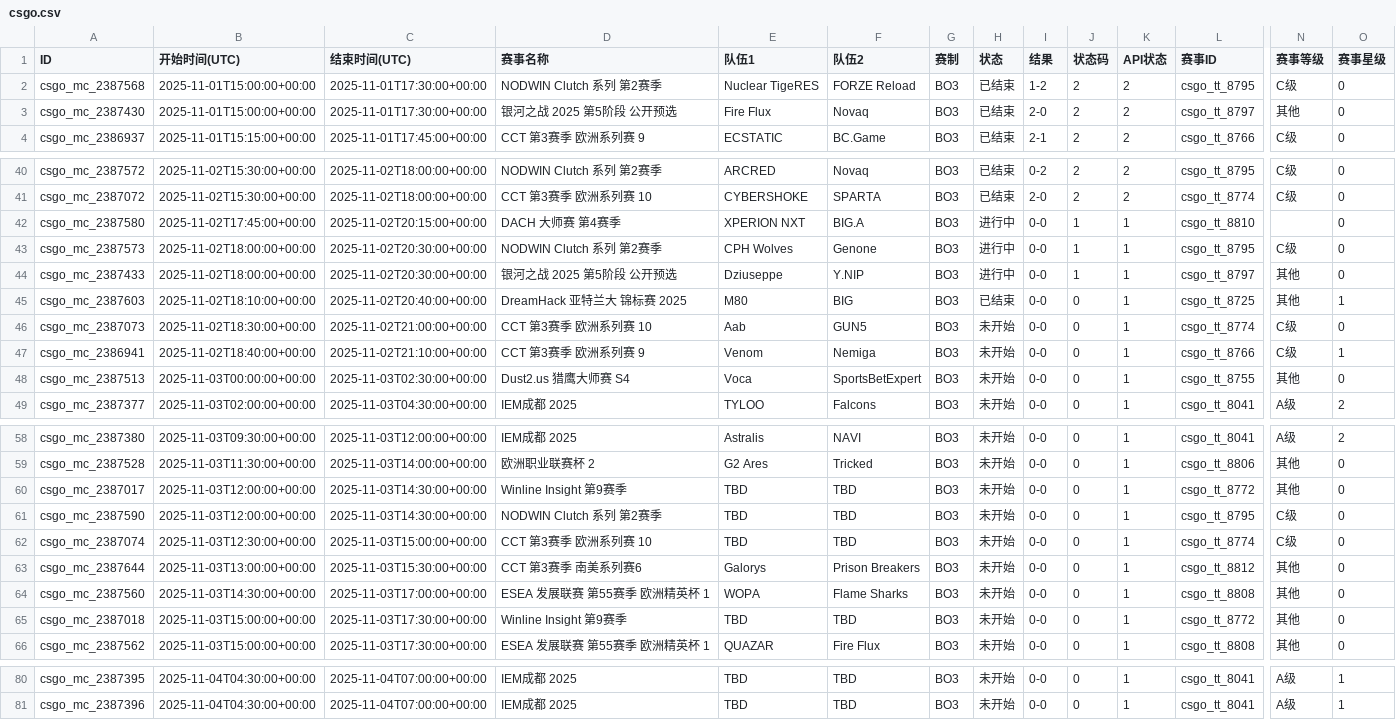
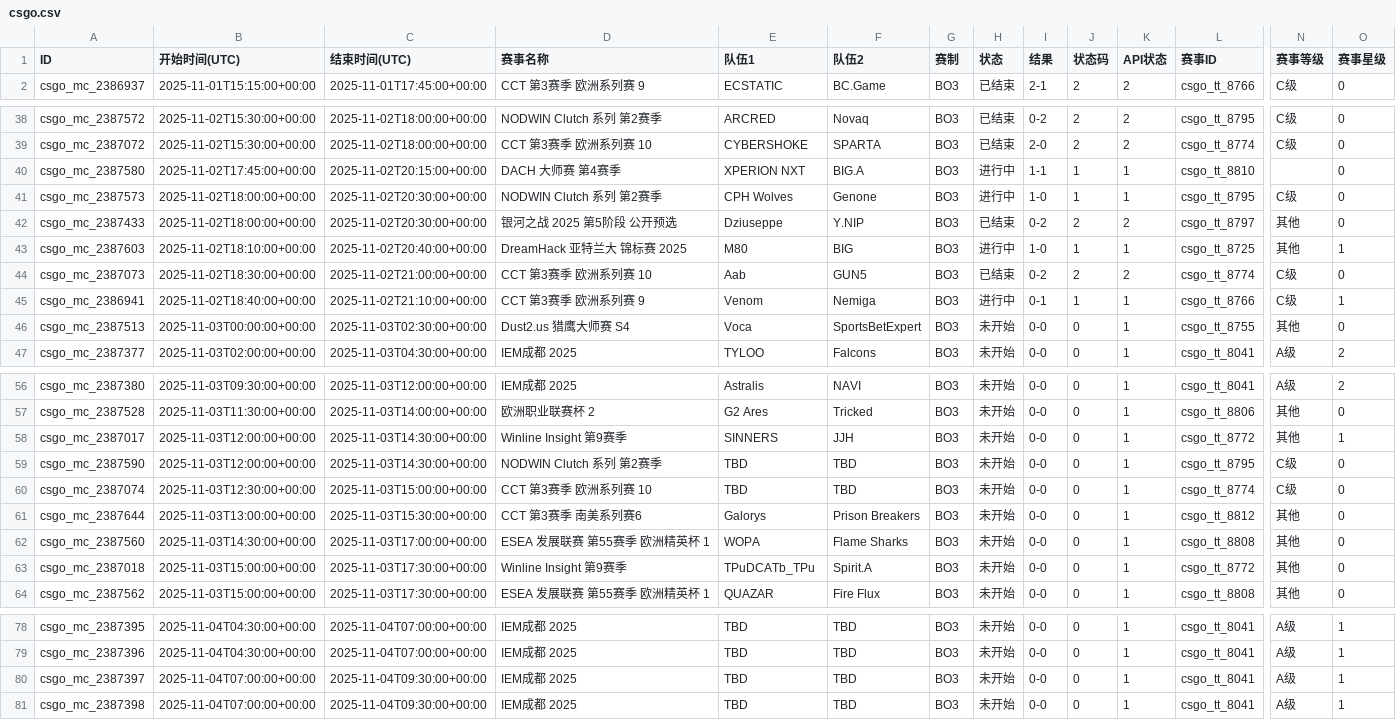
Before and after one commit to Miku196/a-ics, a CSV file: release/csgo/csgo.csv, drawn as a sheet; only a part is shown, gaps mark what is left out; removed rows and columns are numbered as before the commit, all else as after; rows hold the shown columns only; the diff covers the shown part only; the diff names each change by its address in the sheet, - before the commit and + after, or states it on an @@ line.

```diff
--- a/release/csgo/csgo.csv
+++ b/release/csgo/csgo.csv
-row 2: csgo_mc_2387568 | 2025-11-01T15:00:00+00:00 | 2025-11-01T17:30:00+00:00 | NODWIN Clutch 系列 第2赛季 | Nuclear TigeRES | FORZE Reload | BO3 | 已结束 | 1-2 | 2 | 2 | csgo_tt_8795 | C级 | 0
-row 3: csgo_mc_2387430 | 2025-11-01T15:00:00+00:00 | 2025-11-01T17:30:00+00:00 | 银河之战 2025 第5阶段 公开预选 | Fire Flux | Novaq | BO3 | 已结束 | 2-0 | 2 | 2 | csgo_tt_8797 | 其他 | 0
-I40 (结果): 0-0
+I40 (结果): 1-1
-I41 (结果): 0-0
+I41 (结果): 1-0
-H42 (状态): 进行中
+H42 (状态): 已结束
-I42 (结果): 0-0
+I42 (结果): 0-2
-J42 (状态码): 1
+J42 (状态码): 2
-K42 (API状态): 1
+K42 (API状态): 2
-H43 (状态): 已结束
+H43 (状态): 进行中
-I43 (结果): 0-0
+I43 (结果): 1-0
-J43 (状态码): 0
+J43 (状态码): 1
-H44 (状态): 未开始
+H44 (状态): 已结束
-I44 (结果): 0-0
+I44 (结果): 0-2
-J44 (状态码): 0
+J44 (状态码): 2
-K44 (API状态): 1
+K44 (API状态): 2
-H45 (状态): 未开始
+H45 (状态): 进行中
-I45 (结果): 0-0
+I45 (结果): 0-1
-J45 (状态码): 0
+J45 (状态码): 1
-E58 (队伍1): TBD
+E58 (队伍1): SINNERS
-F58 (队伍2): TBD
+F58 (队伍2): JJH
-O58 (赛事星级): 0
+O58 (赛事星级): 1
-E63 (队伍1): TBD
+E63 (队伍1): TPuDCATb_TPu
-F63 (队伍2): TBD
+F63 (队伍2): Spirit.A
+row 80: csgo_mc_2387397 | 2025-11-04T07:00:00+00:00 | 2025-11-04T09:30:00+00:00 | IEM成都 2025 | TBD | TBD | BO3 | 未开始 | 0-0 | 0 | 1 | csgo_tt_8041 | A级 | 1
+row 81: csgo_mc_2387398 | 2025-11-04T07:00:00+00:00 | 2025-11-04T09:30:00+00:00 | IEM成都 2025 | TBD | TBD | BO3 | 未开始 | 0-0 | 0 | 1 | csgo_tt_8041 | A级 | 1
```
Also changed, not shown: 1 edited cell elsewhere in this file, 2 other files.
